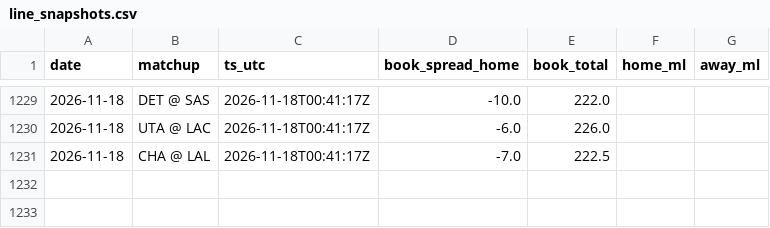
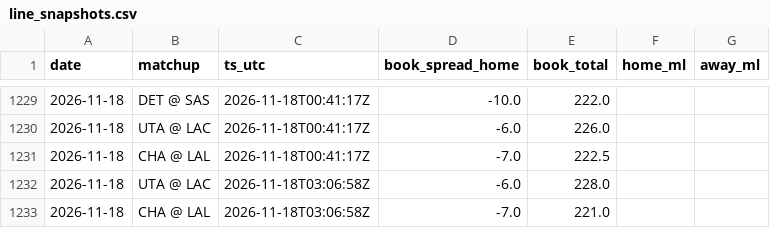
Before and after one commit to jack-more/MORELLOSIMS, a CSV file: nba_pipeline/data/line_snapshots.csv, drawn as a sheet; only a part is shown, gaps mark what is left out.

```diff
--- a/nba_pipeline/data/line_snapshots.csv
+++ b/nba_pipeline/data/line_snapshots.csv
@@ -1231 +1231,3 @@ date,matchup,ts_utc,book_spread_home,book_total,home_ml,away_ml
 2026-11-18,CHA @ LAL,2026-11-18T00:41:17Z,-7.0,222.5,,
+2026-11-18,UTA @ LAC,2026-11-18T03:06:58Z,-6.0,228.0,,
+2026-11-18,CHA @ LAL,2026-11-18T03:06:58Z,-7.0,221.0,,
```
Also changed, not shown: 4 other files.
